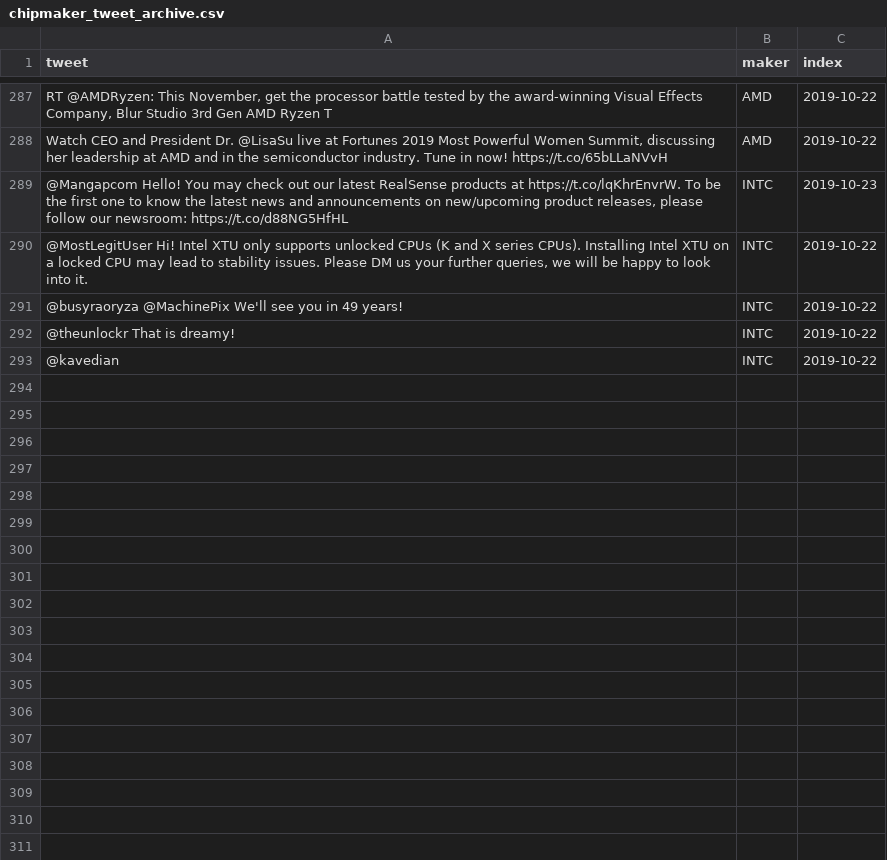
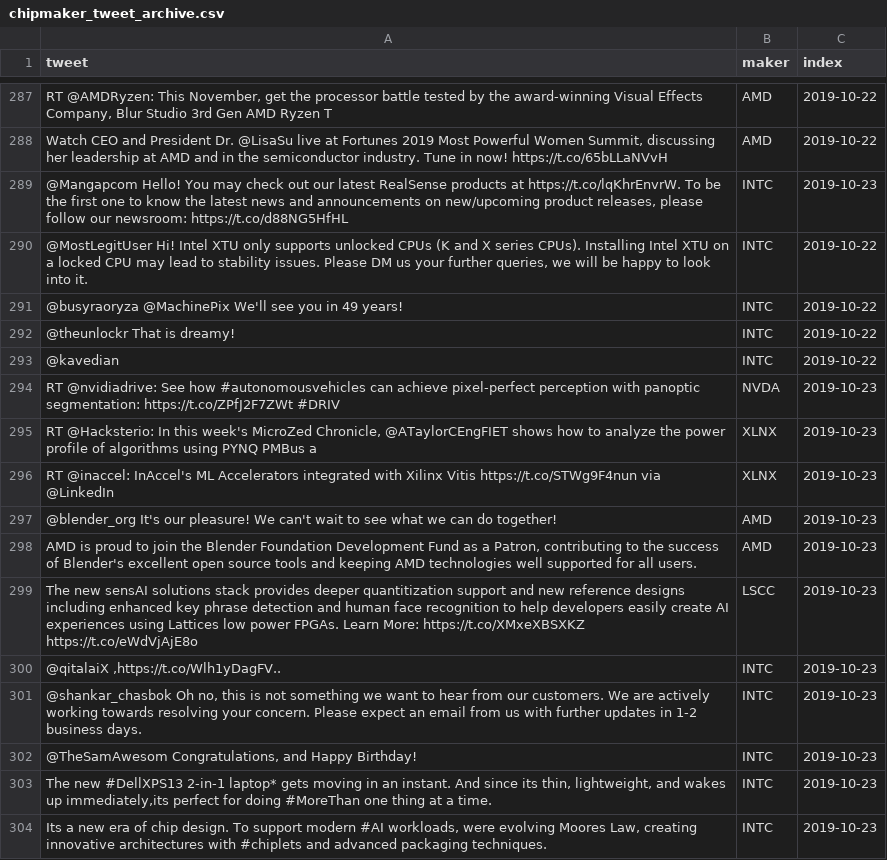
Before and after one commit to freedomtowin/algo-trading, a CSV file: data/chipmaker_tweet_archive.csv, drawn as a sheet; only a part is shown, gaps mark what is left out; the diff names each change by its address in the sheet, - before the commit and + after, or states it on an @@ line.

Commit message:
push tweets

```diff
--- a/data/chipmaker_tweet_archive.csv
+++ b/data/chipmaker_tweet_archive.csv
+row 294: RT @nvidiadrive: See how #autonomousvehicles can achieve pixel-perfect perception with panoptic segmentation: https://t.co/ZPfJ2F7ZWt #DRIV | NVDA | 2019-10-23
+row 295: RT @Hacksterio: In this week's MicroZed Chronicle, @ATaylorCEngFIET shows how to analyze the power profile of algorithms using PYNQ PMBus a | XLNX | 2019-10-23
+row 296: RT @inaccel: InAccel's ML Accelerators integrated with Xilinx Vitis https://t.co/STWg9F4nun via @LinkedIn | XLNX | 2019-10-23
+row 297: @blender_org It's our pleasure! We can't wait to see what we can do together! | AMD | 2019-10-23
+row 298: AMD is proud to join the Blender Foundation Development Fund as a Patron, contributing to the success of Blender's excellent open source tools and keeping AMD technologies well supported for all users. | AMD | 2019-10-23
+row 299: The new sensAI solutions stack provides deeper quantitization support and new reference designs including enhanced key phrase detection and human face recognition to help developers easily create AI experiences using Lattices low power FPGAs. Learn More: https://t.co/XMxeXBSXKZ https://t.co/eWdVjAjE8o | LSCC | 2019-10-23
+row 300: @qitalaiX ,https://t.co/Wlh1yDagFV.. | INTC | 2019-10-23
+row 301: @shankar_chasbok Oh no, this is not something we want to hear from our customers. We are actively working towards resolving your concern. Please expect an email from us with further updates in 1-2 business days. | INTC | 2019-10-23
+row 302: @TheSamAwesom Congratulations, and Happy Birthday! | INTC | 2019-10-23
+row 303: The new #DellXPS13 2-in-1 laptop* gets moving in an instant. And since its thin, lightweight, and wakes up immediately,its perfect for doing #MoreThan one thing at a time. | INTC | 2019-10-23
+row 304: Its a new era of chip design. To support modern #AI workloads, were evolving Moores Law, creating innovative architectures with #chiplets and advanced packaging techniques. | INTC | 2019-10-23
```
